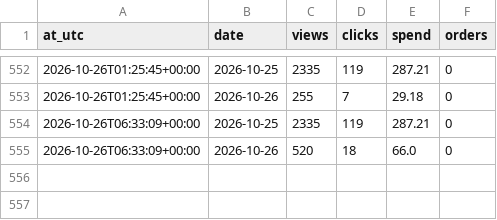
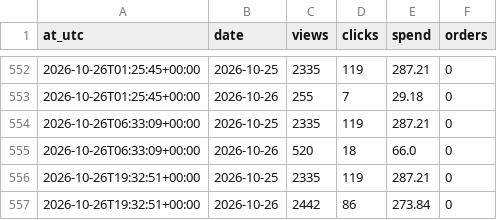
Before and after one commit to paradisio1088-afk/ozon-cover-abtest, a CSV file: data/snapshots.csv, drawn as a sheet; only a part is shown, gaps mark what is left out; the diff names each change by its address in the sheet, - before the commit and + after, or states it on an @@ line.

```diff
--- a/data/snapshots.csv
+++ b/data/snapshots.csv
+row 556: 2026-10-26T19:32:51+00:00 | 2026-10-25 | 2335 | 119 | 287.21 | 0
+row 557: 2026-10-26T19:32:51+00:00 | 2026-10-26 | 2442 | 86 | 273.84 | 0
```
Also changed, not shown: 3 other files.
